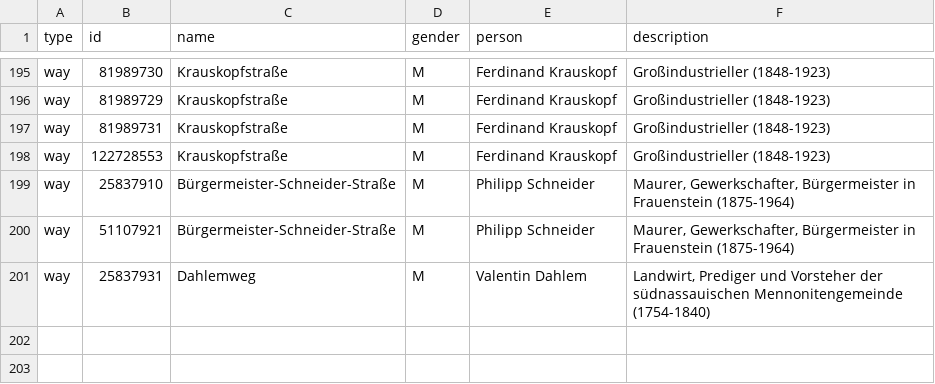
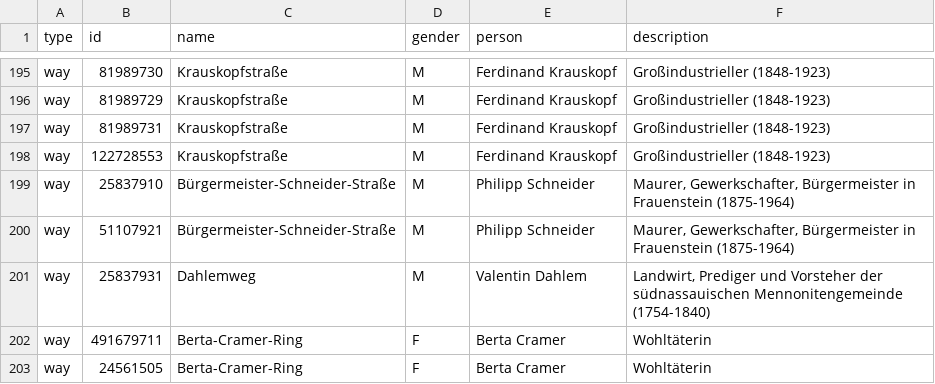
Before and after one commit to EqualStreetNames/equalstreetnames-wiesbaden, a CSV file: data.csv, drawn as a sheet; only a part is shown, gaps mark what is left out; the diff names each change by its address in the sheet, - before the commit and + after, or states it on an @@ line.

Commit message:
Update data

```diff
--- a/data.csv
+++ b/data.csv
+row 202: way | 491679711 | Berta-Cramer-Ring | F | Berta Cramer | Wohltäterin
+row 203: way | 24561505 | Berta-Cramer-Ring | F | Berta Cramer | Wohltäterin
```
